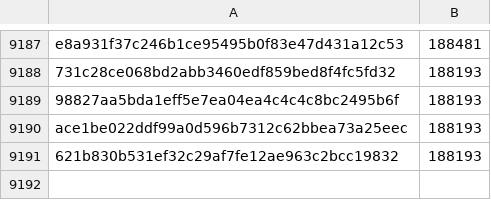
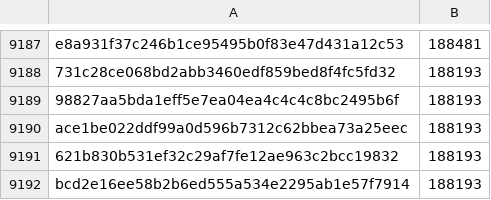
Before and after one commit to davelongdev/pybricks-micropython, a CSV file: nxt.csv, drawn as a sheet; only a part is shown, gaps mark what is left out.

Commit message:
nxt: Add bcd2e16e: 188193 (+0).

```diff
--- a/nxt.csv
+++ b/nxt.csv
@@ -9191 +9191,2 @@ ace1be022ddf99a0d596b7312c62bbea73a25eec,188193
 621b830b531ef32c29af7fe12ae963c2bcc19832,188193
+bcd2e16ee58b2b6ed555a534e2295ab1e57f7914,188193
```
